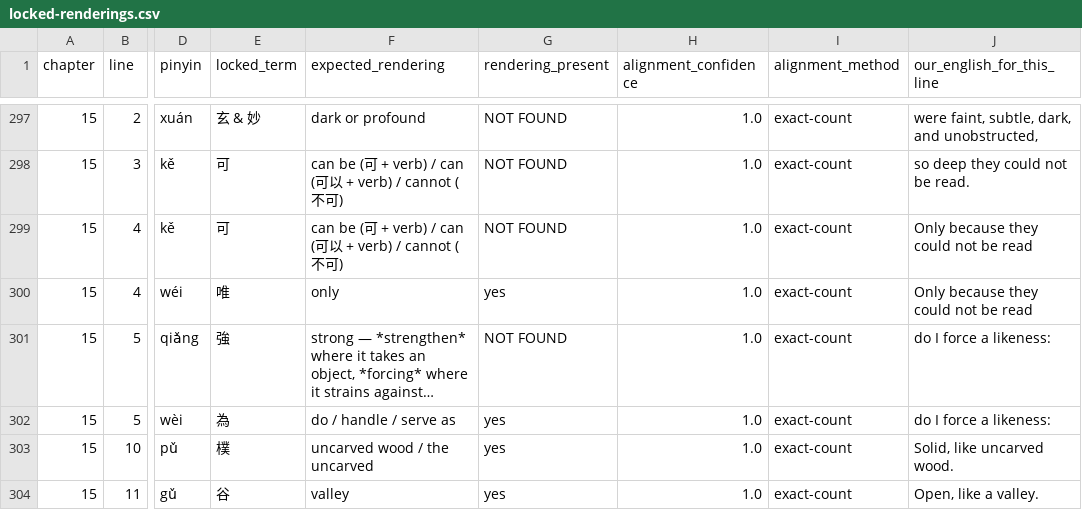
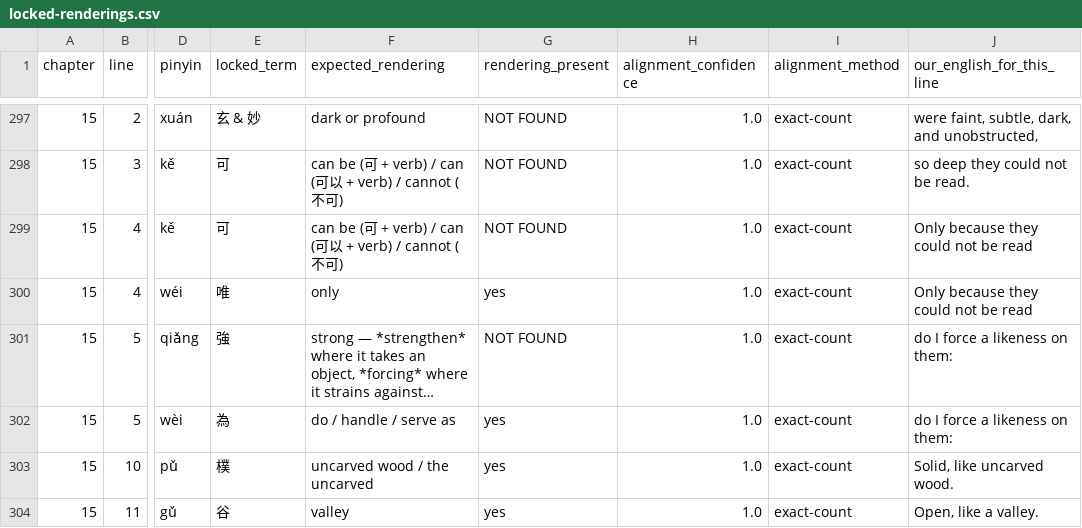
Before and after one commit to opencosmos-ai/taoteching, a CSV file: data/locked-renderings.csv, drawn as a sheet; only a part is shown, gaps mark what is left out; long unchanged cells end in …; the diff names each change by its address in the sheet, - before the commit and + after, or states it on an @@ line.

```diff
--- a/data/locked-renderings.csv
+++ b/data/locked-renderings.csv
-J301:J302 (our_english_for_this_line): do I force a likeness:
+J301:J302 (our_english_for_this_line): do I force a likeness on them:
```
Also changed, not shown: data/chapters.csv, data/commentary.csv, 9 other files.
